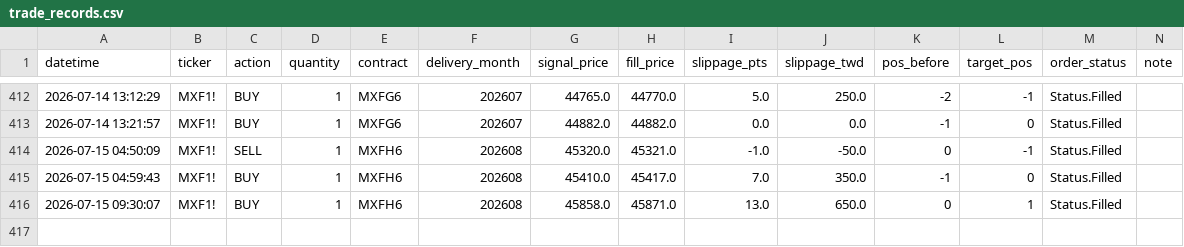
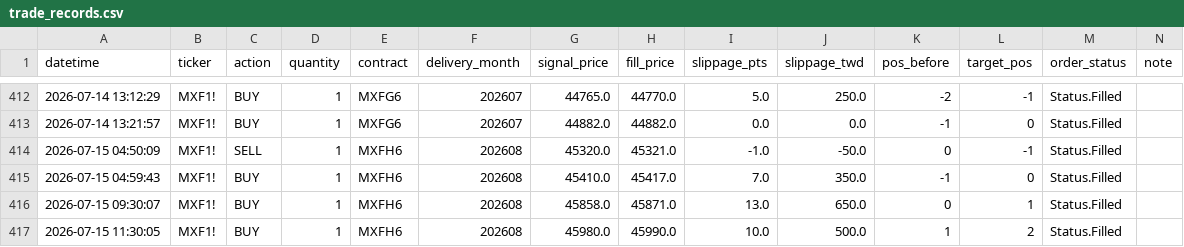
Before and after one commit to KevinYang515/trading-dashboard, a CSV file: logs/trade_records.csv, drawn as a sheet; only a part is shown, gaps mark what is left out.

Commit message:
trade: 2026-07-15 11:30:05

```diff
--- a/logs/trade_records.csv
+++ b/logs/trade_records.csv
@@ -416 +416,2 @@
 2026-07-15 09:30:07,MXF1!,BUY,1,MXFH6,202608,45858.0,45871.0,13.0,650.0,0,1,Status.Filled,
+2026-07-15 11:30:05,MXF1!,BUY,1,MXFH6,202608,45980.0,45990.0,10.0,500.0,1,2,Status.Filled,
```
